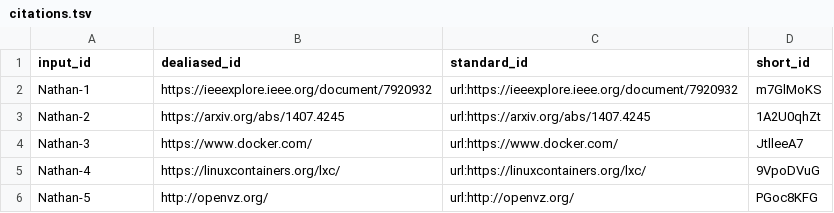
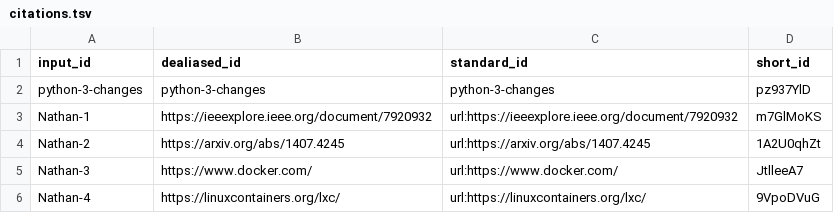
Before and after one commit to Mangul-Lab-USC/pkg-manager-review, a TSV file: citations.tsv, drawn as a sheet; only a part is shown; the shorter side is filled out with more unchanged rows.

```diff
--- a/citations.tsv
+++ b/citations.tsv
@@ -1,2 +1,3 @@
 input_id	dealiased_id	standard_id	short_id
+python-3-changes	python-3-changes	python-3-changes	pz937YlD
 Nathan-1	https://ieeexplore.ieee.org/document/7920932	url:https://ieeexplore.ieee.org/document/7920932	m7GlMoKS
```
Also changed, not shown: 7 other files.
